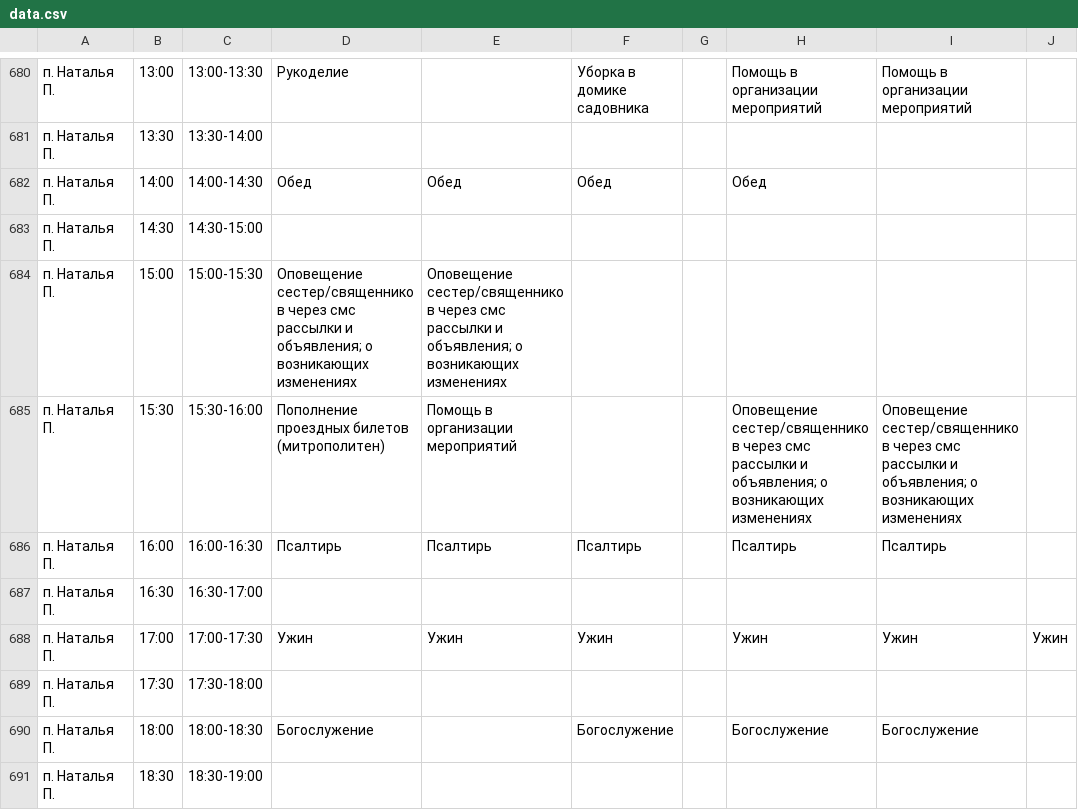
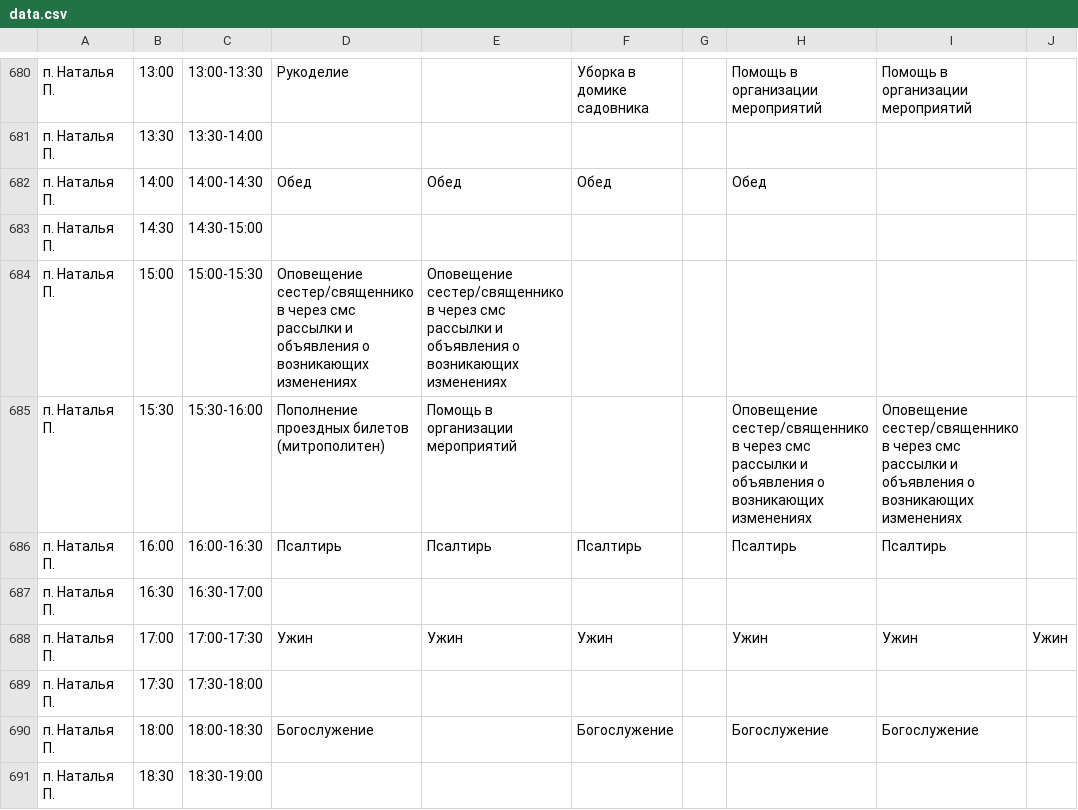
Before and after one commit to vbasakov/scheduler, a CSV file: src/main/resources/init/data.csv, drawn as a sheet; only a part is shown, gaps mark what is left out; the diff names each change by its address in the sheet, - before the commit and + after, or states it on an @@ line.

Commit message:
data clean

```diff
--- a/src/main/resources/init/data.csv
+++ b/src/main/resources/init/data.csv
-D684: …рассылки и объявления; о возникающих…
+D684: …рассылки и объявления о возникающих…
-E684: …рассылки и объявления; о возникающих…
+E684: …рассылки и объявления о возникающих…
-H685: …рассылки и объявления; о возникающих…
+H685: …рассылки и объявления о возникающих…
-I685: …рассылки и объявления; о возникающих…
+I685: …рассылки и объявления о возникающих…
```
Also changed, not shown: src/main/resources/init/jobs.csv.
